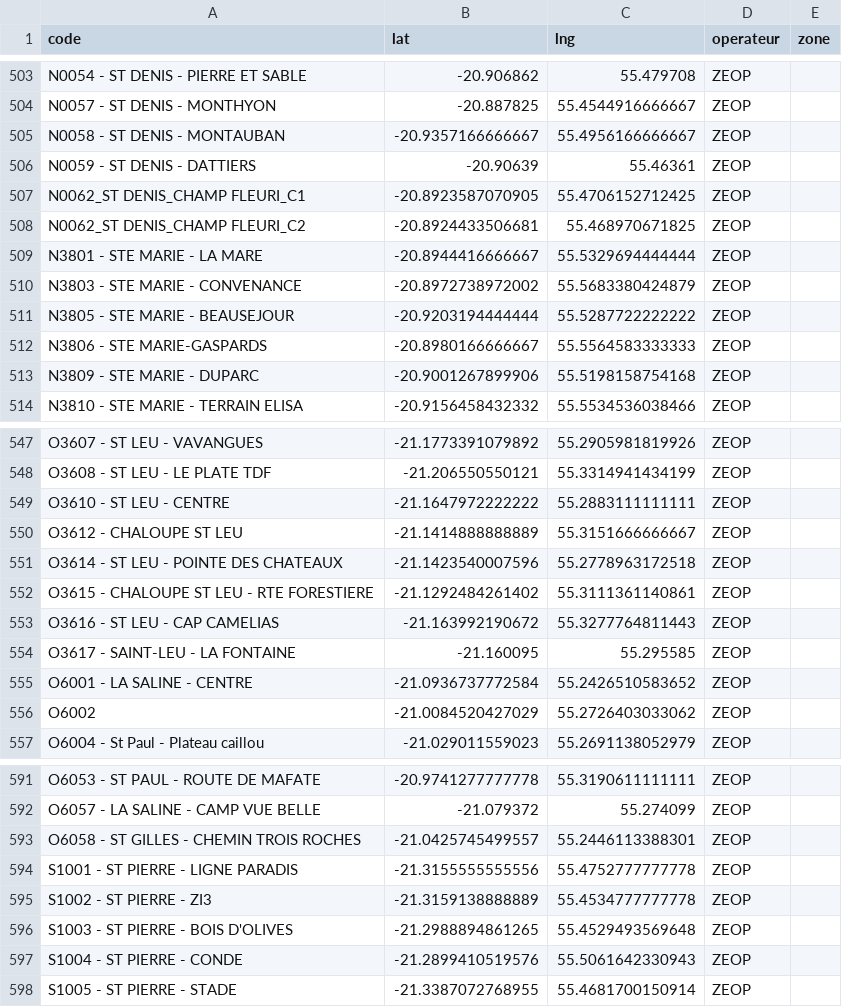
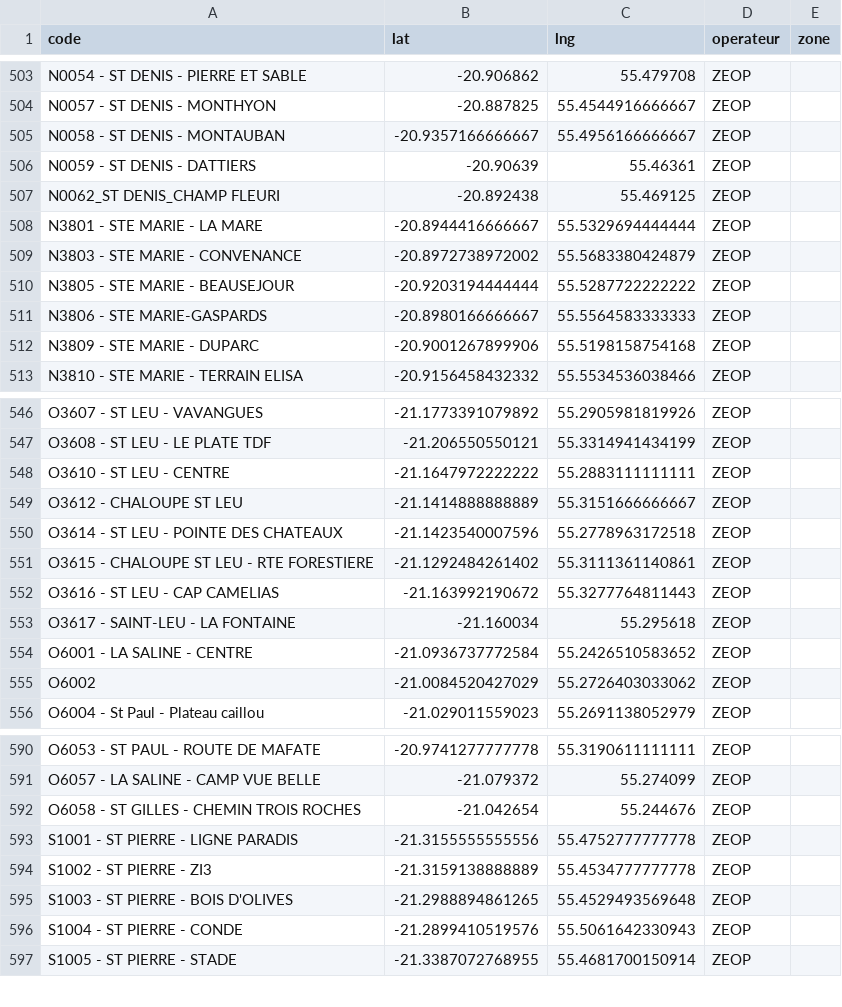
Before and after one commit to Kosouwa666/MAPS_TELECOM, a CSV file: sites.csv, drawn as a sheet; only a part is shown, gaps mark what is left out.

Commit message:
sites.csv

```diff
--- a/sites.csv
+++ b/sites.csv
@@ -506,4 +506,3 @@ N0058 - ST DENIS - MONTAUBAN;-20.9357166666667;55.4956166666667;ZEOP;
 N0059 - ST DENIS - DATTIERS;-20.90639;55.46361;ZEOP;
-N0062_ST DENIS_CHAMP FLEURI_C1;-20.8923587070905;55.4706152712425;ZEOP;
-N0062_ST DENIS_CHAMP FLEURI_C2;-20.8924433506681;55.468970671825;ZEOP;
+N0062_ST DENIS_CHAMP FLEURI;-20.892438;55.469125;ZEOP;
 N3801 - STE MARIE - LA MARE;-20.8944416666667;55.5329694444444;ZEOP;
@@ -553,3 +552,3 @@ O3615 - CHALOUPE ST LEU - RTE FORESTIERE;-21.1292484261402;55.3111361140861;ZEOP
 O3616 - ST LEU - CAP CAMELIAS;-21.163992190672;55.3277764811443;ZEOP;
-O3617 - SAINT-LEU - LA FONTAINE;-21.160095;55.295585;ZEOP
+O3617 - SAINT-LEU - LA FONTAINE;-21.160034;55.295618;ZEOP
 O6001 - LA SALINE - CENTRE;-21.0936737772584;55.2426510583652;ZEOP;
@@ -592,3 +591,3 @@ O6053 - ST PAUL - ROUTE DE MAFATE;-20.9741277777778;55.3190611111111;ZEOP;
 O6057 - LA SALINE - CAMP VUE BELLE;-21.079372;55.274099;ZEOP;
-O6058 - ST GILLES - CHEMIN TROIS ROCHES;-21.0425745499557;55.2446113388301;ZEOP;
+O6058 - ST GILLES - CHEMIN TROIS ROCHES;-21.042654;55.244676;ZEOP;
 S1001 - ST PIERRE - LIGNE PARADIS;-21.3155555555556;55.4752777777778;ZEOP;
```
